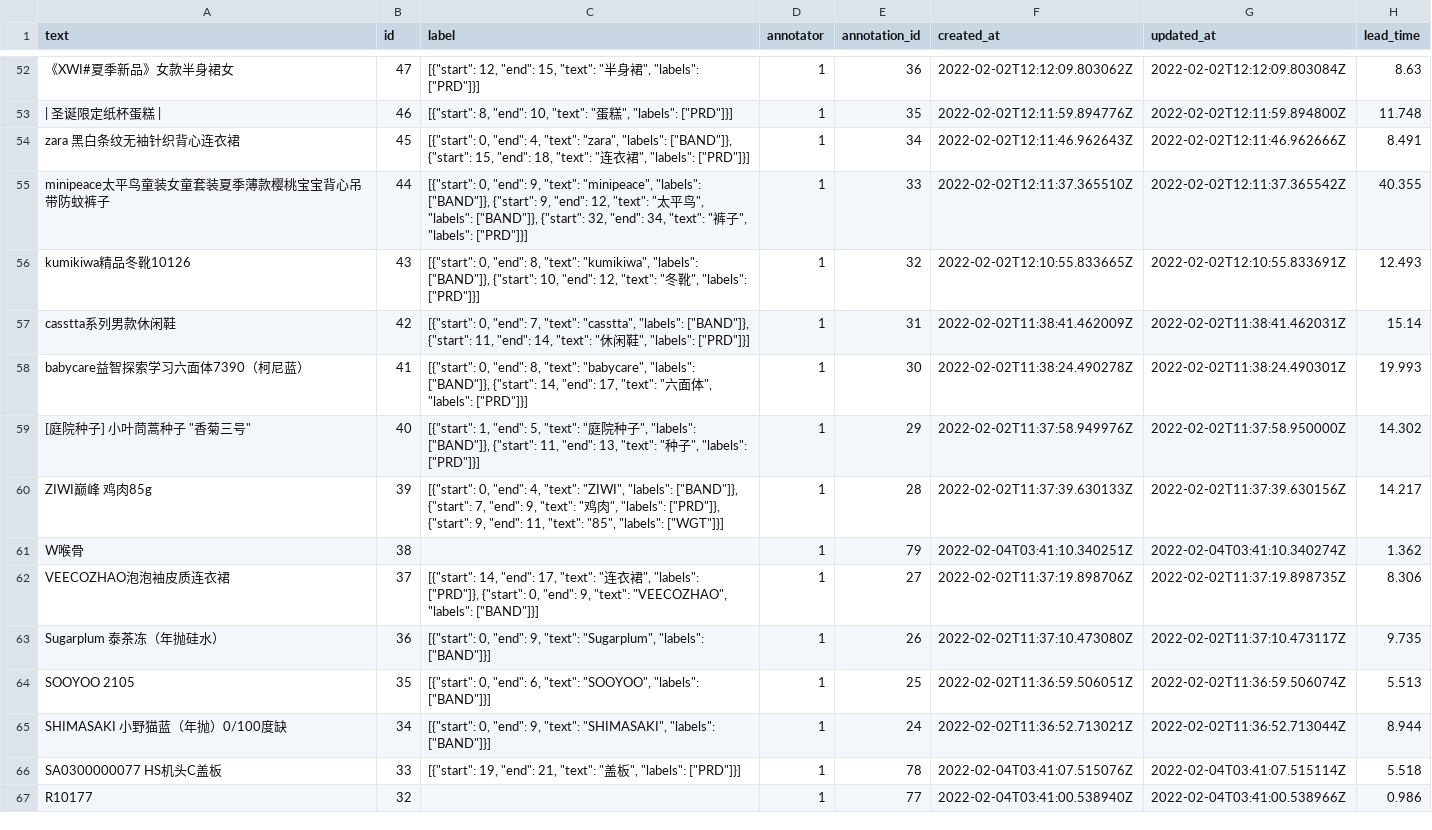
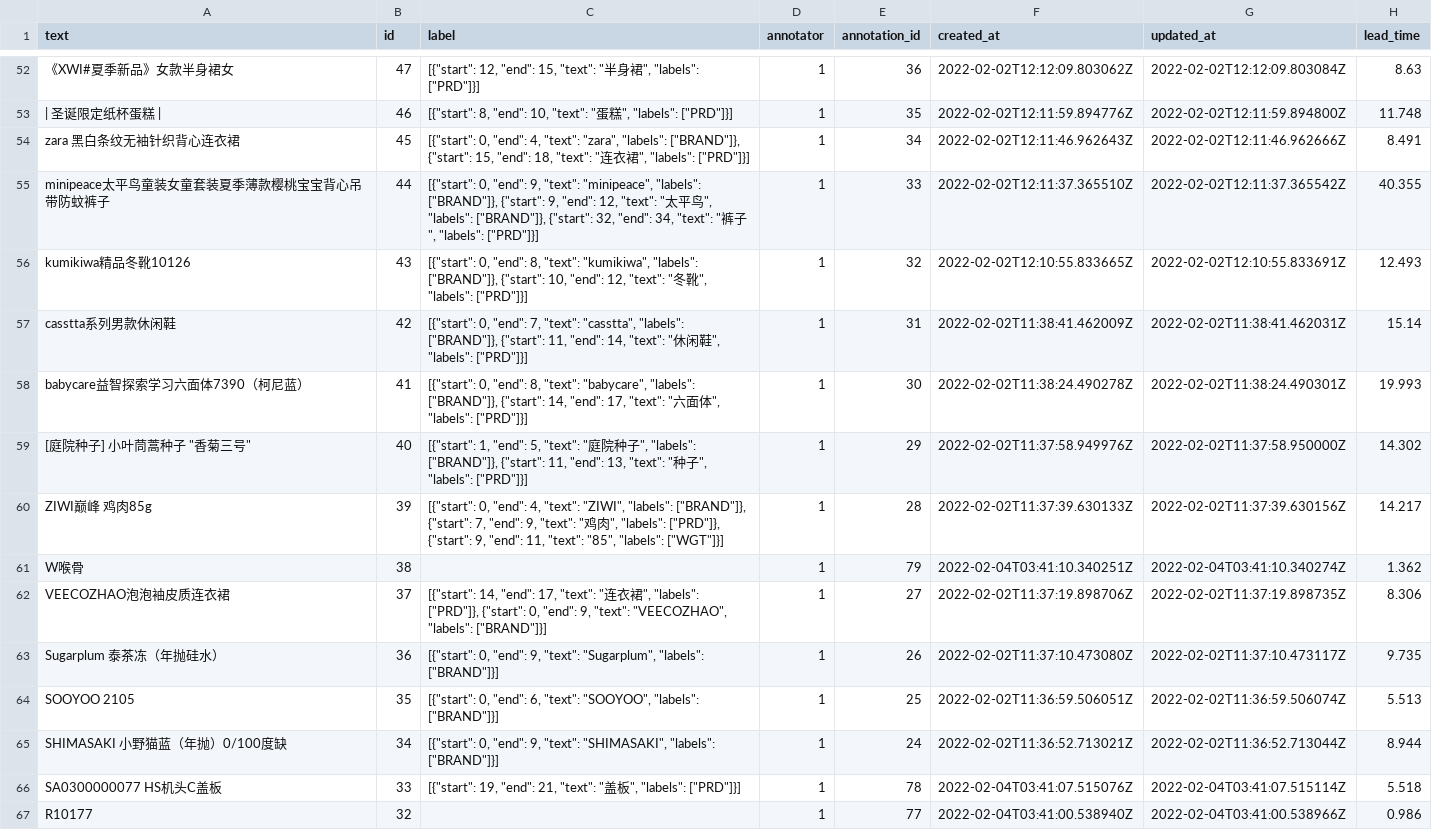
Before and after one commit to youzanai/trexpark, a CSV file: src/token_classification/product_title_ner/sample_data/train.csv, drawn as a sheet; only a part is shown, gaps mark what is left out; the diff covers the shown part only; the diff names each change by its address in the sheet, - before the commit and + after, or states it on an @@ line.

```diff
--- a/src/token_classification/product_title_ner/sample_data/train.csv
+++ b/src/token_classification/product_title_ner/sample_data/train.csv
-C54 (label): …"zara", "labels": ["BAND"]}, {"start": 15,…
+C54 (label): …"zara", "labels": ["BRAND"]}, {"start": 15,…
-C55 (label): …"minipeace", "labels": ["BAND"]}, {"start": 9, "end": 12, "text": "太平鸟", "labels": ["BAND"]}, {"start": 32,…
+C55 (label): …"minipeace", "labels": ["BRAND"]}, {"start": 9, "end": 12, "text": "太平鸟", "labels": ["BRAND"]}, {"start": 32,…
-C56 (label): …"kumikiwa", "labels": ["BAND"]}, {"start": 10,…
+C56 (label): …"kumikiwa", "labels": ["BRAND"]}, {"start": 10,…
-C57 (label): …"casstta", "labels": ["BAND"]}, {"start": 11,…
+C57 (label): …"casstta", "labels": ["BRAND"]}, {"start": 11,…
-C58 (label): …"babycare", "labels": ["BAND"]}, {"start": 14,…
+C58 (label): …"babycare", "labels": ["BRAND"]}, {"start": 14,…
-C59 (label): …", "labels": ["BAND"]}, {"start": 11,…
+C59 (label): …", "labels": ["BRAND"]}, {"start": 11,…
-C60 (label): …"ZIWI", "labels": ["BAND"]}, {"start": 7,…
+C60 (label): …"ZIWI", "labels": ["BRAND"]}, {"start": 7,…
-C62 (label): …"VEECOZHAO", "labels": ["BAND"]}]
+C62 (label): …"VEECOZHAO", "labels": ["BRAND"]}]
-C63 (label): …"Sugarplum", "labels": ["BAND"]}]
+C63 (label): …"Sugarplum", "labels": ["BRAND"]}]
-C64 (label): …"SOOYOO", "labels": ["BAND"]}]
+C64 (label): …"SOOYOO", "labels": ["BRAND"]}]
-C65 (label): …"SHIMASAKI", "labels": ["BAND"]}]
+C65 (label): …"SHIMASAKI", "labels": ["BRAND"]}]
```
Also changed, not shown: 15 removed rows and 24 edited cells elsewhere in this file, 10 other files.
